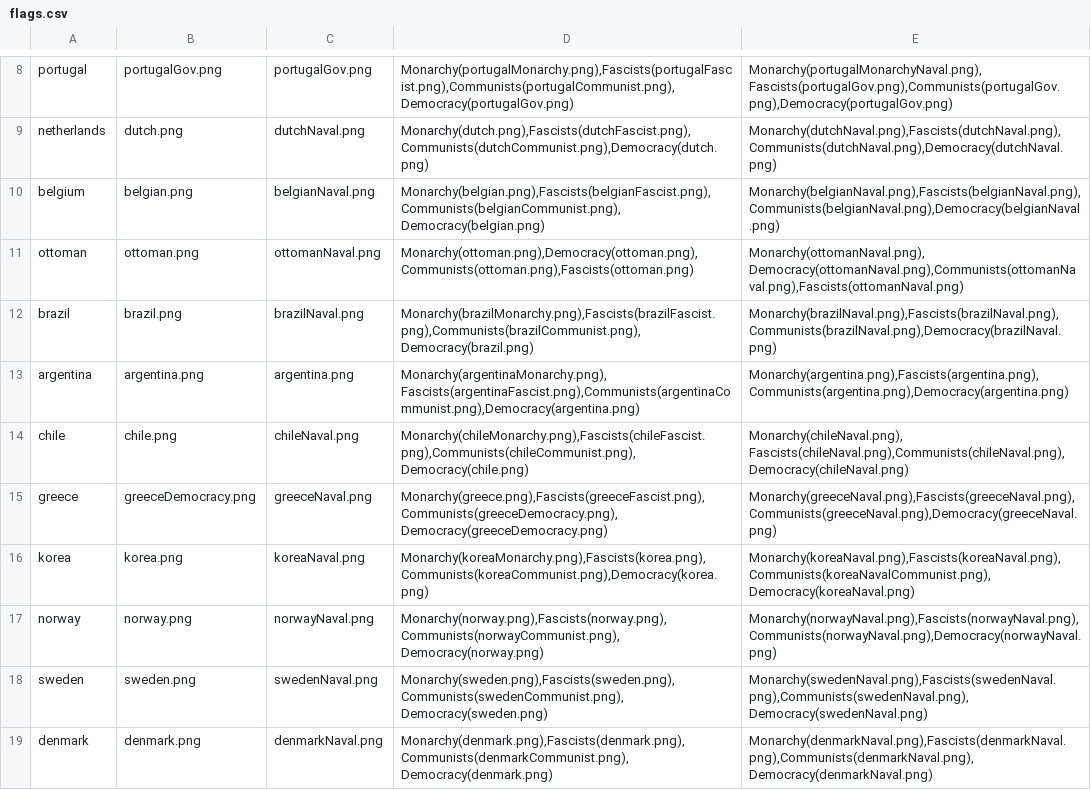
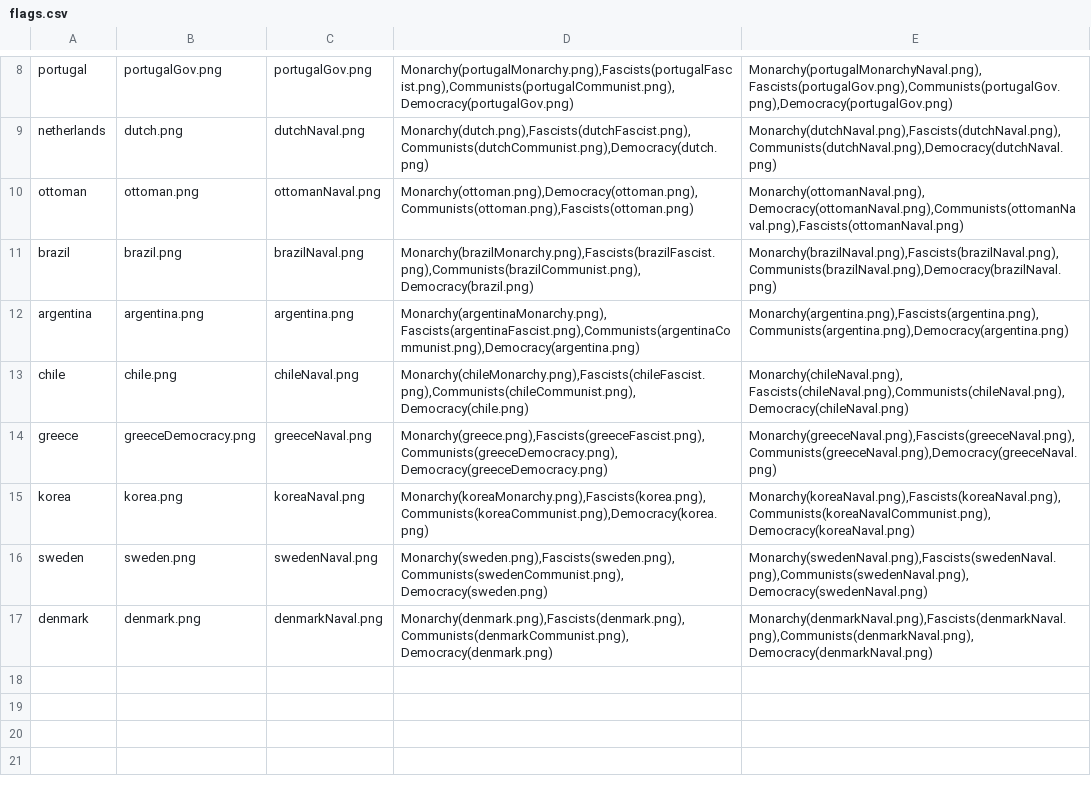
Before and after one commit to prontotorpedo/Dreadnought-Improvement-Project-Modified, a CSV file: flags.csv, drawn as a sheet; only a part is shown, gaps mark what is left out.

```diff
--- a/flags.csv
+++ b/flags.csv
@@ -9,3 +9,2 @@ portugal,portugalGov.png,portugalGov.png,"Monarchy(portugalMonarchy.png),Fascist
 netherlands,dutch.png,dutchNaval.png,"Monarchy(dutch.png),Fascists(dutchFascist.png),Communists(dutchCommunist.png),Democracy(dutch.png)","Monarchy(dutchNaval.png),Fascists(dutchNaval.png),Communists(dutchNaval.png),Democracy(dutchNaval.png)"
-belgium,belgian.png,belgianNaval.png,"Monarchy(belgian.png),Fascists(belgianFascist.png),Communists(belgianCommunist.png),Democracy(belgian.png)","Monarchy(belgianNaval.png),Fascists(belgianNaval.png),Communists(belgianNaval.png),Democracy(belgianNaval.png)"
 ottoman,ottoman.png,ottomanNaval.png,"Monarchy(ottoman.png),Democracy(ottoman.png),Communists(ottoman.png),Fascists(ottoman.png)","Monarchy(ottomanNaval.png), Democracy(ottomanNaval.png),Communists(ottomanNaval.png),Fascists(ottomanNaval.png)"
@@ -16,3 +15,2 @@ greece,greeceDemocracy.png,greeceNaval.png,"Monarchy(greece.png),Fascists(greece
 korea,korea.png,koreaNaval.png,"Monarchy(koreaMonarchy.png),Fascists(korea.png),Communists(koreaCommunist.png),Democracy(korea.png)","Monarchy(koreaNaval.png),Fascists(koreaNaval.png),Communists(koreaNavalCommunist.png),Democracy(koreaNaval.png)"
-norway,norway.png,norwayNaval.png,"Monarchy(norway.png),Fascists(norway.png),Communists(norwayCommunist.png),Democracy(norway.png)","Monarchy(norwayNaval.png),Fascists(norwayNaval.png),Communists(norwayNaval.png),Democracy(norwayNaval.png)"
 sweden,sweden.png,swedenNaval.png,"Monarchy(sweden.png),Fascists(sweden.png),Communists(swedenCommunist.png),Democracy(sweden.png)","Monarchy(swedenNaval.png),Fascists(swedenNaval.png),Communists(swedenNaval.png),Democracy(swedenNaval.png)"
```
Also changed, not shown: partModels.csv, provinces.csv, 15 other files.
